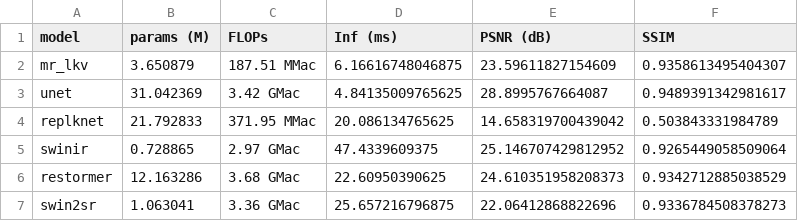
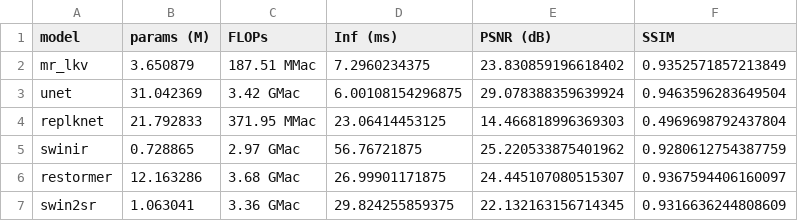
Before and after one commit to DEBANJANAB991/motion_artifact_testing, a CSV file: scripts/results/tables/model_comparison.csv, drawn as a sheet.

Commit message:
Comparison viusalization added

```diff
--- a/scripts/results/tables/model_comparison.csv
+++ b/scripts/results/tables/model_comparison.csv
@@ -1,7 +1,7 @@
 model,params (M),FLOPs,Inf (ms),PSNR (dB),SSIM
-mr_lkv,3.650879,187.51 MMac,6.16616748046875,23.59611827154609,0.9358613495404307
-unet,31.042369,3.42 GMac,4.84135009765625,28.8995767664087,0.9489391342981617
-replknet,21.792833,371.95 MMac,20.086134765625,14.658319700439042,0.503843331984789
-swinir,0.728865,2.97 GMac,47.4339609375,25.146707429812952,0.9265449058509064
-restormer,12.163286,3.68 GMac,22.60950390625,24.610351958208373,0.9342712885038529
-swin2sr,1.063041,3.36 GMac,25.657216796875,22.06412868822696,0.9336784508378273
+mr_lkv,3.650879,187.51 MMac,7.2960234375,23.830859196618402,0.9352571857213849
+unet,31.042369,3.42 GMac,6.00108154296875,29.078388359639924,0.9463596283649504
+replknet,21.792833,371.95 MMac,23.06414453125,14.466818996369303,0.4969698792437804
+swinir,0.728865,2.97 GMac,56.76721875,25.220533875401962,0.9280612754387759
+restormer,12.163286,3.68 GMac,26.99901171875,24.445107080515307,0.9367594406160097
+swin2sr,1.063041,3.36 GMac,29.824255859375,22.132163156714345,0.9316636244808609
```
Also changed, not shown: 2 other files.
